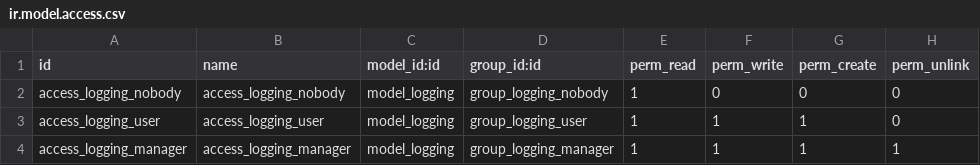
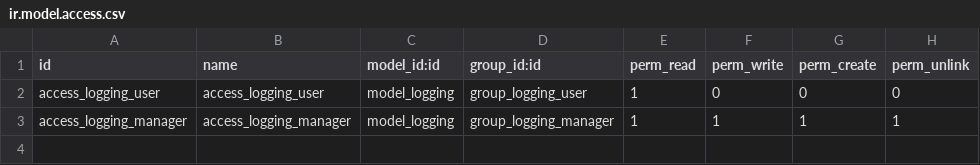
Before and after one commit to xt0ph/a4o_common_logging, a CSV file: security/ir.model.access.csv, drawn as a sheet.

```diff
--- a/security/ir.model.access.csv
+++ b/security/ir.model.access.csv
@@ -1,4 +1,3 @@
 id,name,model_id:id,group_id:id,perm_read,perm_write,perm_create,perm_unlink
-access_logging_nobody,access_logging_nobody,model_logging,group_logging_nobody,1,0,0,0
-access_logging_user,access_logging_user,model_logging,group_logging_user,1,1,1,0
+access_logging_user,access_logging_user,model_logging,group_logging_user,1,0,0,0
 access_logging_manager,access_logging_manager,model_logging,group_logging_manager,1,1,1,1
```
Also changed, not shown: 15 other files.
